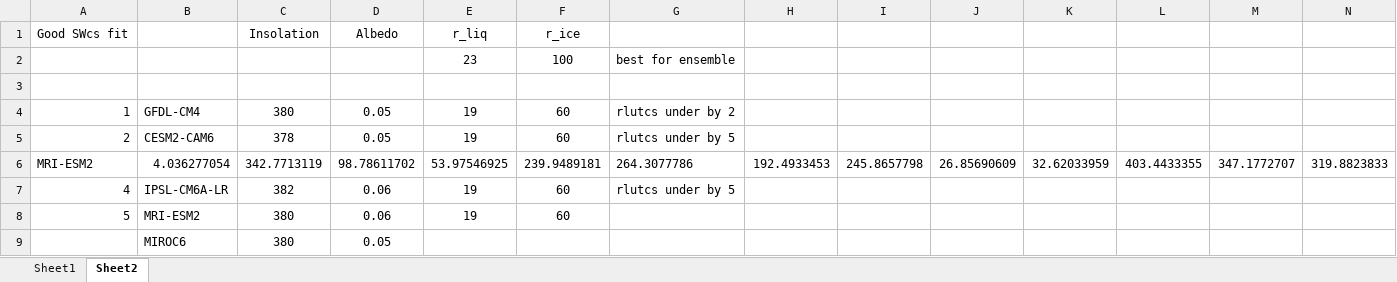
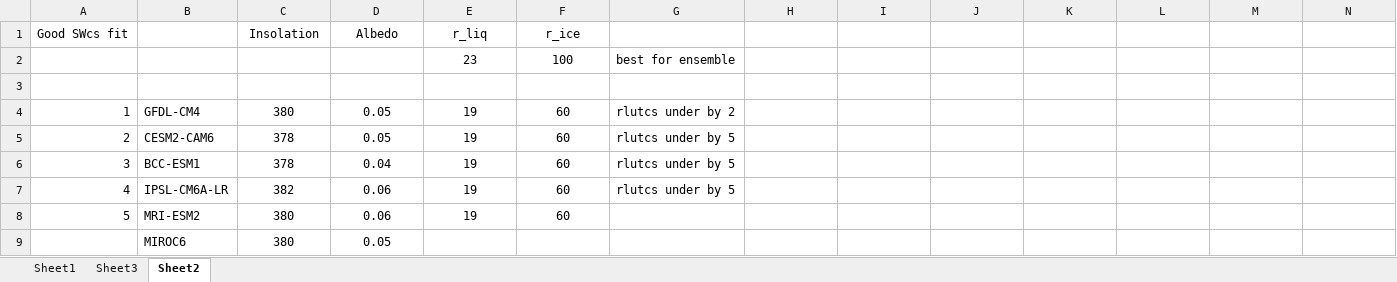
Before and after one commit to tristanohanlon/climate-analysis, an Excel workbook: reduced_data/model_global_radiation_outputs_dt.xlsx, sheet Sheet2, drawn as a sheet; values as stored, in another font and other column widths than the file's, no borders; removed rows and columns are numbered as before the commit, all else as after; the diff names each change by its address in the sheet, - before the commit and + after, or states it on an @@ line.

```diff
--- a/reduced_data/model_global_radiation_outputs_dt.xlsx (sheet Sheet2)
+++ b/reduced_data/model_global_radiation_outputs_dt.xlsx (sheet Sheet2)
+sheet tab: Sheet3
-row 6: MRI-ESM2 | 4.036277054 | 342.7713119 | 98.78611702 | 53.97546925 | 239.9489181 | 264.3077786 | 192.4933453 | 245.8657798 | 26.85690609 | 32.62033959 | 403.4433355 | 347.1772707 | 319.8823833
+row 6: 3 | BCC-ESM1 | 378 | 0.04 | 19 | 60 | rlutcs under by 5
```
Also changed, not shown: reduced_data/model_global_radiation_outputs.xlsx, 7 other files.
